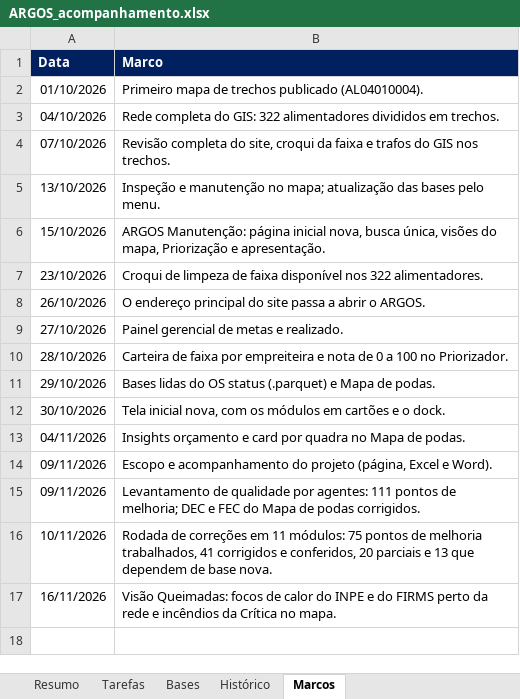
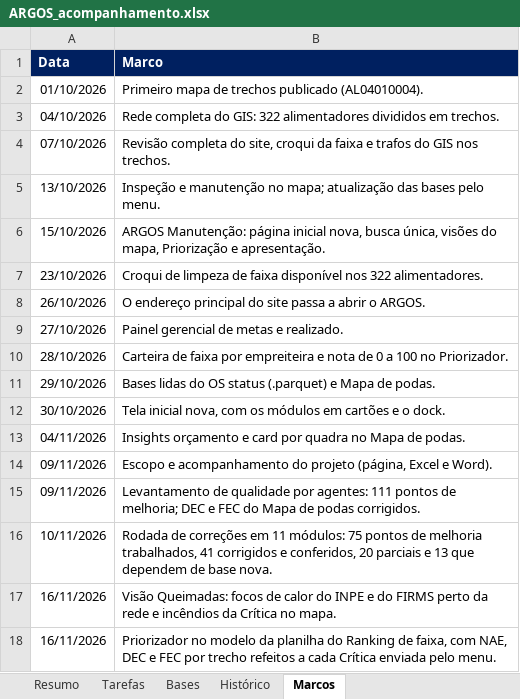
Before and after one commit to LGRSV/vera-vegeta-o-back, an Excel workbook: teste/escopo/ARGOS_acompanhamento.xlsx, sheet Marcos, drawn as a sheet; values as stored, in another font and other column widths than the file's, no borders; the diff names each change by its address in the sheet, - before the commit and + after, or states it on an @@ line.

```diff
--- a/teste/escopo/ARGOS_acompanhamento.xlsx (sheet Marcos)
+++ b/teste/escopo/ARGOS_acompanhamento.xlsx (sheet Marcos)
+row 18: 16/11/2026 | Priorizador no modelo da planilha do Ranking de faixa, com NAE, DEC e FEC por trecho refeitos a cada Crítica enviada pelo menu.
```
Also changed, not shown: sheet Tarefas, sheet Resumo, sheet Histórico, sheet Bases, 14 other files.
